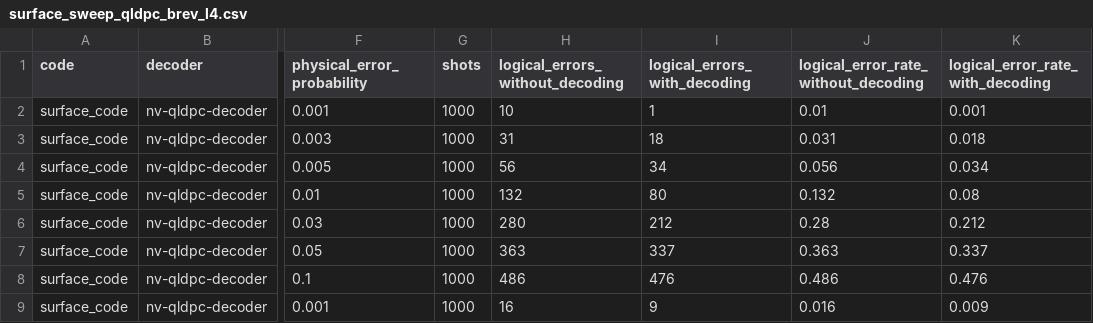
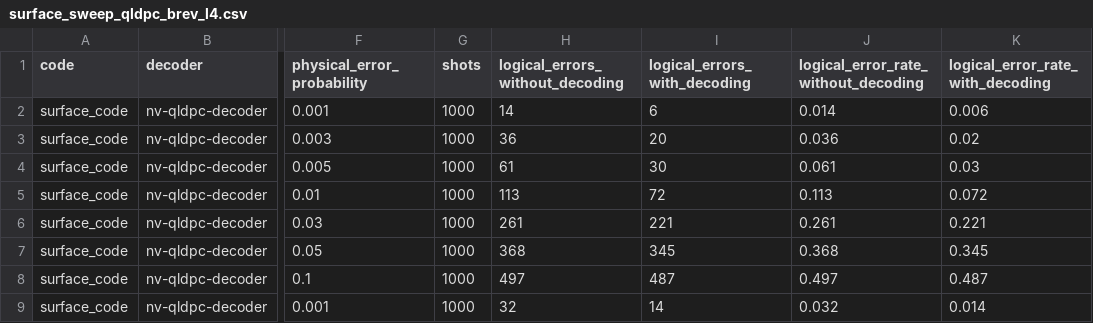
Before and after one commit to kguerns/accelerated-library-integrations, a CSV file: CUDA-Q-QEC/results/surface_sweep_qldpc_brev_l4.csv, drawn as a sheet; only a part is shown, gaps mark what is left out; the diff covers the shown part only; the diff names each change by its address in the sheet, - before the commit and + after, or states it on an @@ line.

```diff
--- a/CUDA-Q-QEC/results/surface_sweep_qldpc_brev_l4.csv
+++ b/CUDA-Q-QEC/results/surface_sweep_qldpc_brev_l4.csv
-H2 (logical_errors_without_decoding): 10
+H2 (logical_errors_without_decoding): 14
-I2 (logical_errors_with_decoding): 1
+I2 (logical_errors_with_decoding): 6
-J2: 0.01
+J2: 0.014
-K2 (logical_error_rate_with_decoding): 0.001
+K2 (logical_error_rate_with_decoding): 0.006
-H3 (logical_errors_without_decoding): 31
+H3 (logical_errors_without_decoding): 36
-I3 (logical_errors_with_decoding): 18
+I3 (logical_errors_with_decoding): 20
-J3: 0.031
+J3: 0.036
-K3 (logical_error_rate_with_decoding): 0.018
+K3 (logical_error_rate_with_decoding): 0.02
-H4 (logical_errors_without_decoding): 56
+H4 (logical_errors_without_decoding): 61
-I4 (logical_errors_with_decoding): 34
+I4 (logical_errors_with_decoding): 30
-J4: 0.056
+J4: 0.061
-K4 (logical_error_rate_with_decoding): 0.034
+K4 (logical_error_rate_with_decoding): 0.03
-H5 (logical_errors_without_decoding): 132
+H5 (logical_errors_without_decoding): 113
-I5 (logical_errors_with_decoding): 80
+I5 (logical_errors_with_decoding): 72
-J5: 0.132
+J5: 0.113
-K5 (logical_error_rate_with_decoding): 0.08
+K5 (logical_error_rate_with_decoding): 0.072
-H6 (logical_errors_without_decoding): 280
+H6 (logical_errors_without_decoding): 261
-I6 (logical_errors_with_decoding): 212
+I6 (logical_errors_with_decoding): 221
-J6: 0.28
+J6: 0.261
-K6 (logical_error_rate_with_decoding): 0.212
+K6 (logical_error_rate_with_decoding): 0.221
-H7 (logical_errors_without_decoding): 363
+H7 (logical_errors_without_decoding): 368
-I7 (logical_errors_with_decoding): 337
+I7 (logical_errors_with_decoding): 345
-J7: 0.363
+J7: 0.368
-K7 (logical_error_rate_with_decoding): 0.337
+K7 (logical_error_rate_with_decoding): 0.345
-H8 (logical_errors_without_decoding): 486
+H8 (logical_errors_without_decoding): 497
-I8 (logical_errors_with_decoding): 476
+I8 (logical_errors_with_decoding): 487
-J8: 0.486
+J8: 0.497
-K8 (logical_error_rate_with_decoding): 0.476
+K8 (logical_error_rate_with_decoding): 0.487
-H9 (logical_errors_without_decoding): 16
+H9 (logical_errors_without_decoding): 32
-I9 (logical_errors_with_decoding): 9
+I9 (logical_errors_with_decoding): 14
-J9: 0.016
+J9: 0.032
-K9 (logical_error_rate_with_decoding): 0.009
+K9 (logical_error_rate_with_decoding): 0.014
```
Also changed, not shown: 50 edited cells elsewhere in this file, CUDA-Q-QEC/results/cpu_gpu_syndrome_brev_l4.csv, CUDA-Q-QEC/results/decoder_lut_bp_sweep_brev_l4.csv, 10 other files.
